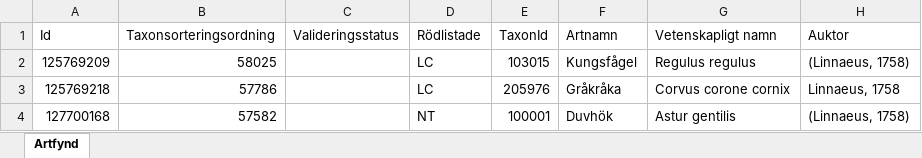
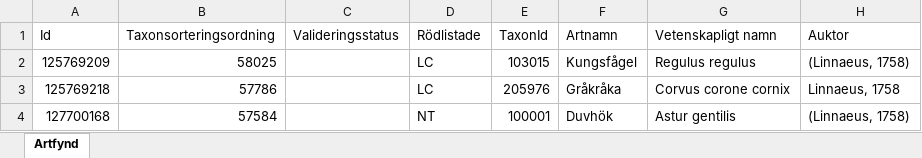
Before and after one commit to klasma/Logging_1315, an Excel workbook: artfynd/A 57150-2023 artfynd.xlsx, sheet Artfynd, drawn as a sheet; only a part is shown; values as stored, in another font and other column widths than the file's, no borders; the diff names each change by its address in the sheet, - before the commit and + after, or states it on an @@ line.

```diff
--- a/artfynd/A 57150-2023 artfynd.xlsx (sheet Artfynd)
+++ b/artfynd/A 57150-2023 artfynd.xlsx (sheet Artfynd)
-B4 (Taxonsorteringsordning): 57582
+B4 (Taxonsorteringsordning): 57584
```
Also changed, not shown: artfynd/A 23166-2021 artfynd.xlsx, artfynd/A 28111-2023 artfynd.xlsx, 42 other files.
